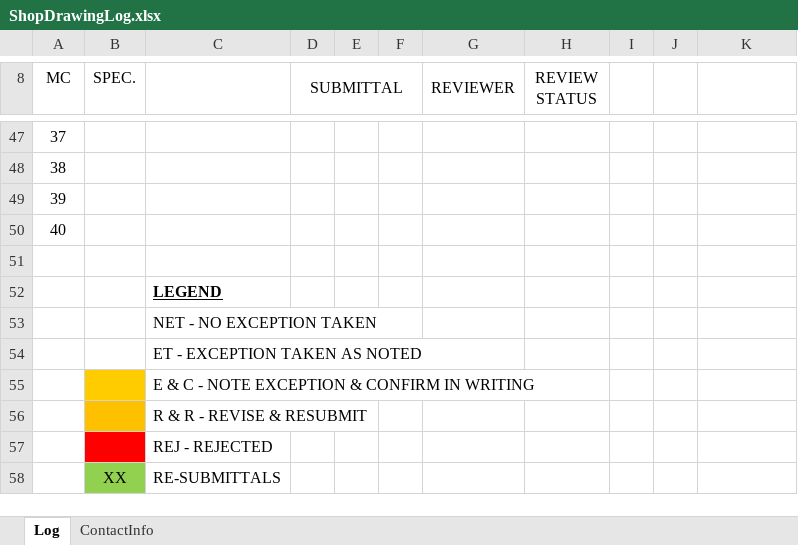
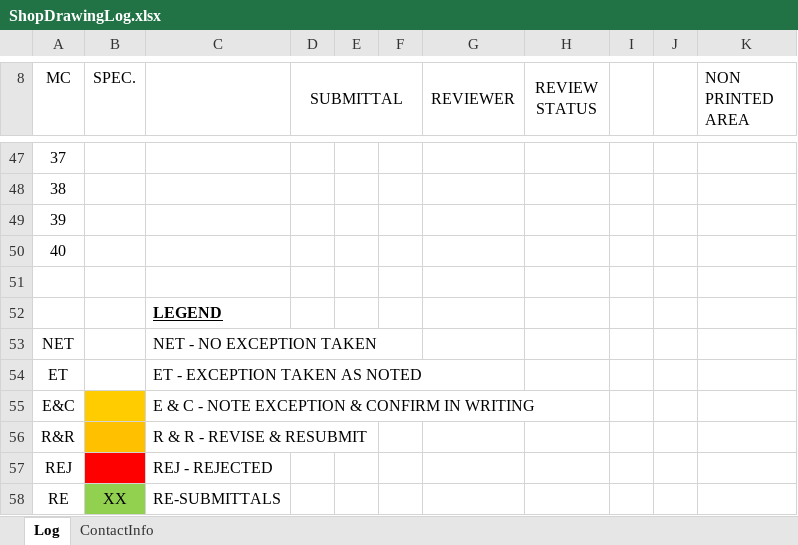
Before and after one commit to williamBartos/Excel-Log-Tracker-and-Engineering-Stamp-Generator, an Excel workbook: ShopDrawingLog.xlsx, sheet Log, drawn as a sheet; only a part is shown, gaps mark what is left out; values as stored, in another font and other column widths than the file's, no borders; the diff covers the shown part only; the diff names each change by its address in the sheet, - before the commit and + after, or states it on an @@ line.

```diff
--- a/ShopDrawingLog.xlsx (sheet Log)
+++ b/ShopDrawingLog.xlsx (sheet Log)
-K8: (empty)
+K8: NON PRINTED AREA
-A53 (MC): (empty)
+A53 (MC): NET
-A54 (MC): (empty)
+A54 (MC): ET
-A55 (MC): (empty)
+A55 (MC): E&C
-A56 (MC): (empty)
+A56 (MC): R&R
-A57 (MC): (empty)
+A57 (MC): REJ
-A58 (MC): (empty)
+A58 (MC): RE
```
Also changed, not shown: 82 edited cells and cell formats elsewhere in this sheet, Templates/Stamp.xlsx, 25 other files.
